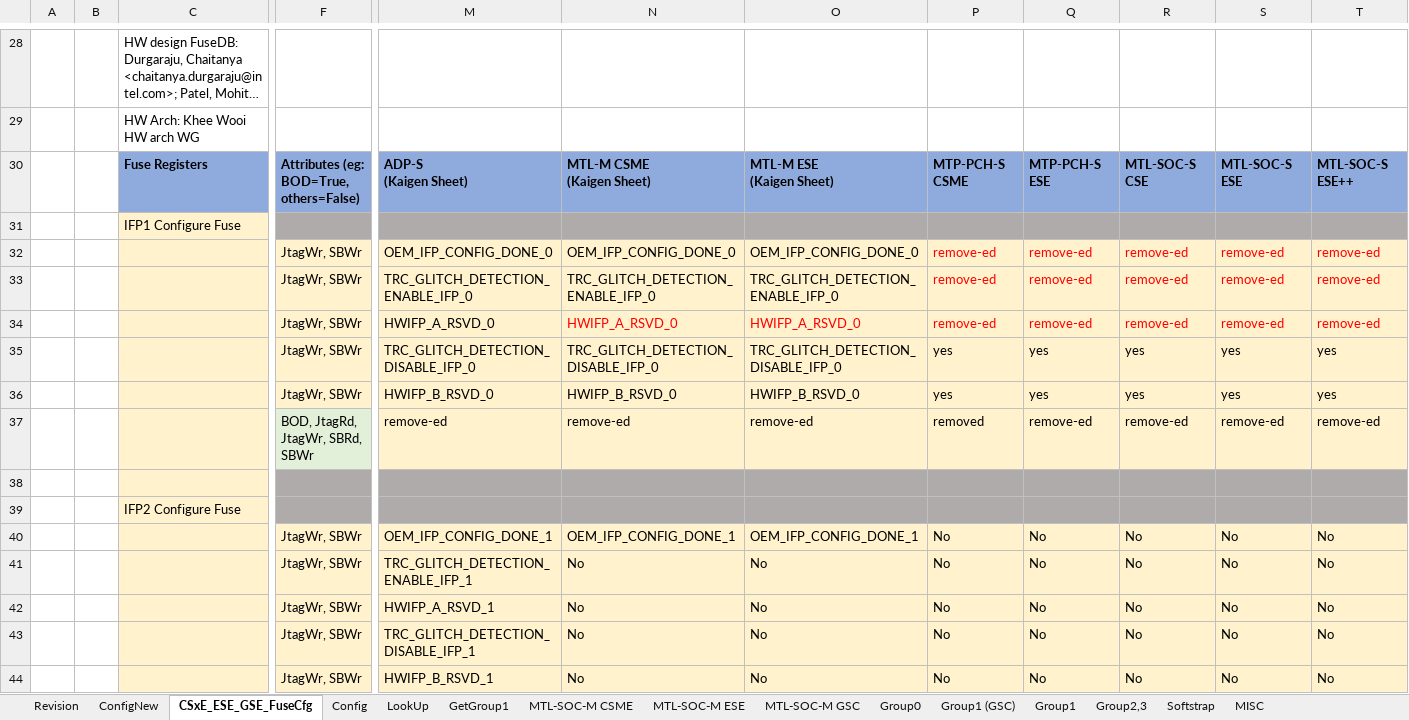
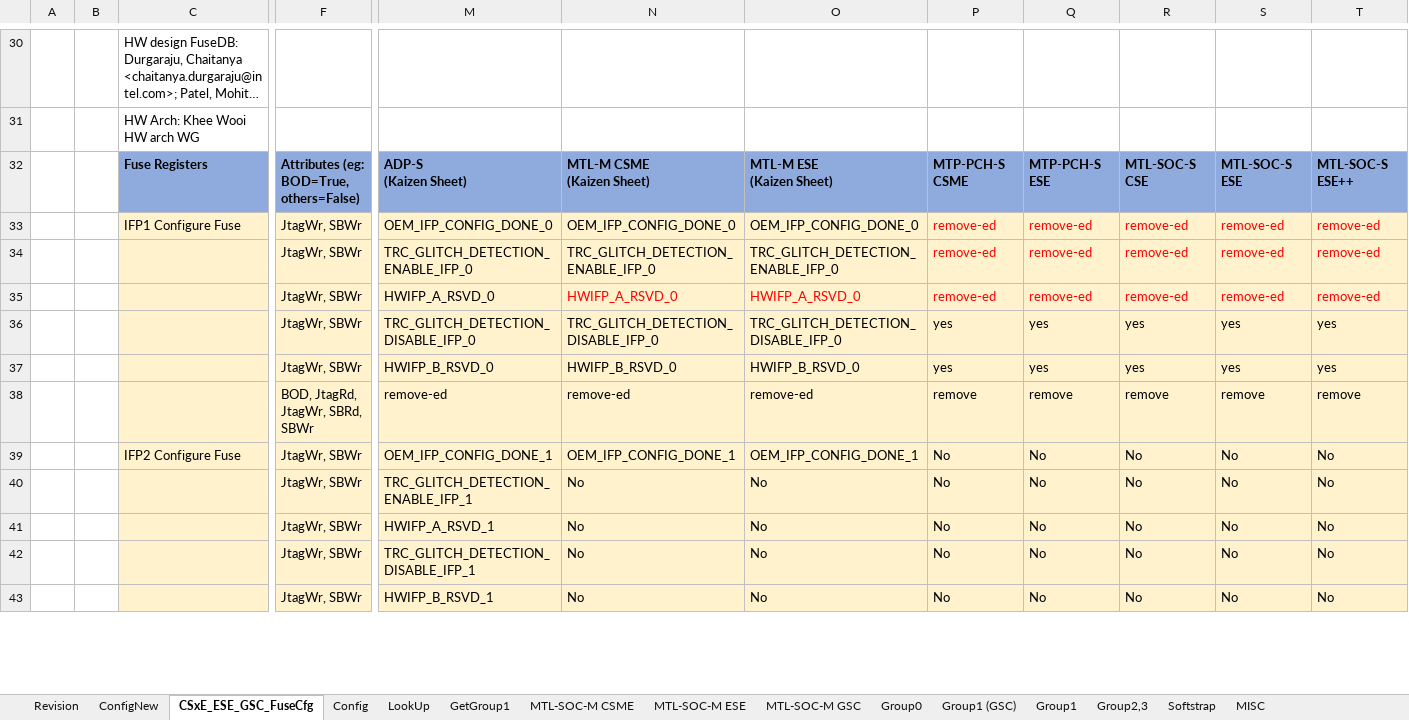
Before and after one commit to jasonx-tsao/exp_vtb, an Excel workbook: ArchSpecs/Working/Fuse and Straps Configuration.xlsm, sheet CSxE_ESE_GSC_FuseCfg, drawn as a sheet; only a part is shown, gaps mark what is left out; long unchanged cells end in …; values as stored, in another font and other column widths than the file's, no borders; conditional formats and table styles not drawn; removed rows and columns are numbered as before the commit, all else as after; rows hold the shown columns only; ↵ is a line break in a cell; the diff covers the shown part only; the diff names each change by its address in the sheet, - before the commit and + after, or states it on an @@ line.

Commit message:
Updates from arch WG review (por-1)  - add ESE++ column  in ConfigNew  - add page title of "Central Architecture Fuse Configuration HAS"  - typo fix for  page name:  CSxE_ESE_GSC_FuseCfg  - Remove FW IFP rows, and group0 DB parameters (FW_IFP1/2/3_Reserved, IFP_FW_*). instead to add 2 group 0 fuse DB parameter config:                 IFP_SIZE and IFP_CATEGORY  - feature Parameter name change to match RTL config parameter name                 IP_SRAM_Zeroing_Bypass_Disable to be replace by cse_sram_zero_bypass_en (usage: !cse_sram_zero_bypass_en)  - fuseCfg parameter equation fixes        IP_SRAM_Bank_Enable config equation change to be : cse_sram_num_banks != 0        Testmode_G0_Key_Disable eqution change : !CONFIG_OCS_DISABLE_GKEY0        Testmode_G2_Key_Disable eqution change : !CONFIG_OCS_DISABLE_GKEY2  - Defult value to use parameter for required configuration accros IP instances.         IP_SRAM_Bank_Enable deafult: (1 << cse_sram_num_banks) - 1 Merge #24 (porforce #29) with the new updated 2 page of "ConfigNew" and "CSxE_SES_GSC_FuseCfg" (#30 changes would not be able to be included)        - Kakeda need  to revise #30 changes to #32
[git-p4: depot-paths = "//depot/projects/coe/CSME/": change = 794305]

```diff
--- a/ArchSpecs/Working/Fuse and Straps Configuration.xlsm (sheet CSxE_ESE_GSC_FuseCfg)
+++ b/ArchSpecs/Working/Fuse and Straps Configuration.xlsm (sheet CSxE_ESE_GSC_FuseCfg)
-sheet tab: CSxE_ESE_GSE_FuseCfg
+sheet tab: CSxE_ESE_GSC_FuseCfg
-M32: ADP-S ↵ (Kaigen Sheet)
+M32: ADP-S ↵ (Kaizen Sheet)
-N32: MTL-M CSME ↵ (Kaigen Sheet)
+N32: MTL-M CSME ↵ (Kaizen Sheet)
-O32: MTL-M ESE ↵ (Kaigen Sheet)
+O32: MTL-M ESE ↵ (Kaizen Sheet)
-row 31:  |  | IFP1 Configure Fuse
-C33: (empty)
+C33: IFP1 Configure Fuse
-F38 fill: #E2F0D9
+F38 fill: #FFF2CC
-P38: removed
+P38: remove
-Q38: remove-ed
+Q38: remove
-R38: remove-ed
+R38: remove
-S38: remove-ed
+S38: remove
-T38: remove-ed
+T38: remove
-row 38: (empty)
-row 39:  |  | IFP2 Configure Fuse
-C39: (empty)
+C39: IFP2 Configure Fuse
```
Also changed, not shown: 3 added rows, 4 removed rows, 2 hidden or unhidden rows, 46 edited cells and cell formats elsewhere in this sheet, sheet Config, sheet ConfigNew, sheet Group0, sheet Revision, sheet Group1, sheet Group1 (GSC), charts or pictures.
